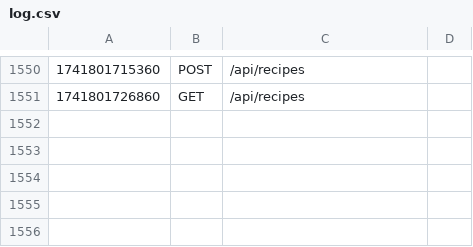
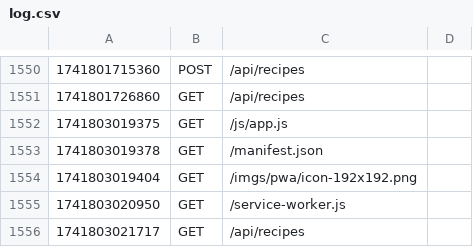
Before and after one commit to dedbugz/MM207_prosjekt, a CSV file: logs/log.csv, drawn as a sheet; only a part is shown, gaps mark what is left out; the diff names each change by its address in the sheet, - before the commit and + after, or states it on an @@ line.

```diff
--- a/logs/log.csv
+++ b/logs/log.csv
+row 1552: 1741803019375 | GET | /js/app.js
+row 1553: 1741803019378 | GET | /manifest.json
+row 1554: 1741803019404 | GET | /imgs/pwa/icon-192x192.png
+row 1555: 1741803020950 | GET | /service-worker.js
+row 1556: 1741803021717 | GET | /api/recipes
```
Also changed, not shown: 4 other files.
